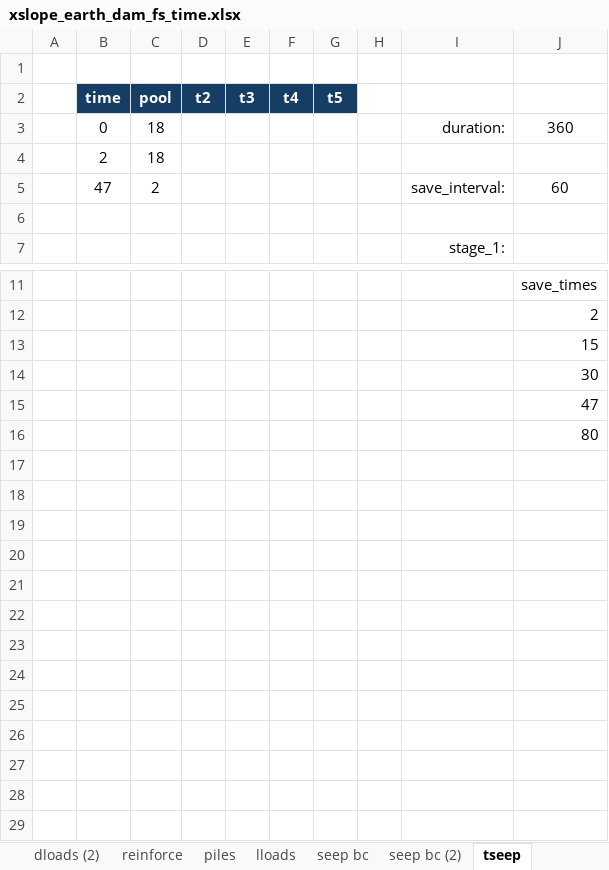
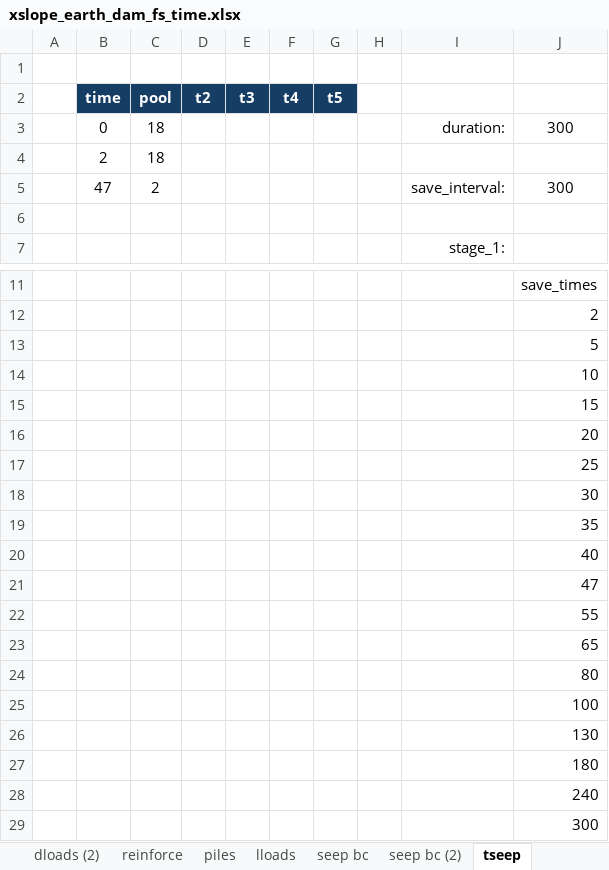
Before and after one commit to njones61/xslope, an Excel workbook: docs/tutorials/files/xslope_earth_dam_fs_time.xlsx, sheet tseep, drawn as a sheet; only a part is shown, gaps mark what is left out; values as stored, in another font and other column widths than the file's, no borders; the diff names each change by its address in the sheet, - before the commit and + after, or states it on an @@ line.

```diff
--- a/docs/tutorials/files/xslope_earth_dam_fs_time.xlsx (sheet tseep)
+++ b/docs/tutorials/files/xslope_earth_dam_fs_time.xlsx (sheet tseep)
-J3: 360
+J3: 300
-J5: 60
+J5: 300
+row 13:  |  |  |  |  |  |  |  |  | 5
+row 14:  |  |  |  |  |  |  |  |  | 10
+row 16:  |  |  |  |  |  |  |  |  | 20
+row 17:  |  |  |  |  |  |  |  |  | 25
+row 19:  |  |  |  |  |  |  |  |  | 35
+row 20:  |  |  |  |  |  |  |  |  | 40
+row 22:  |  |  |  |  |  |  |  |  | 55
+row 23:  |  |  |  |  |  |  |  |  | 65
+row 25:  |  |  |  |  |  |  |  |  | 100
+row 26:  |  |  |  |  |  |  |  |  | 130
+row 27:  |  |  |  |  |  |  |  |  | 180
+row 28:  |  |  |  |  |  |  |  |  | 240
+row 29:  |  |  |  |  |  |  |  |  | 300
```
Also changed, not shown: sheet circles, sheet mat, docs/tutorials/files/xslope_johnson_fs_time.xlsx, 25 other files.
